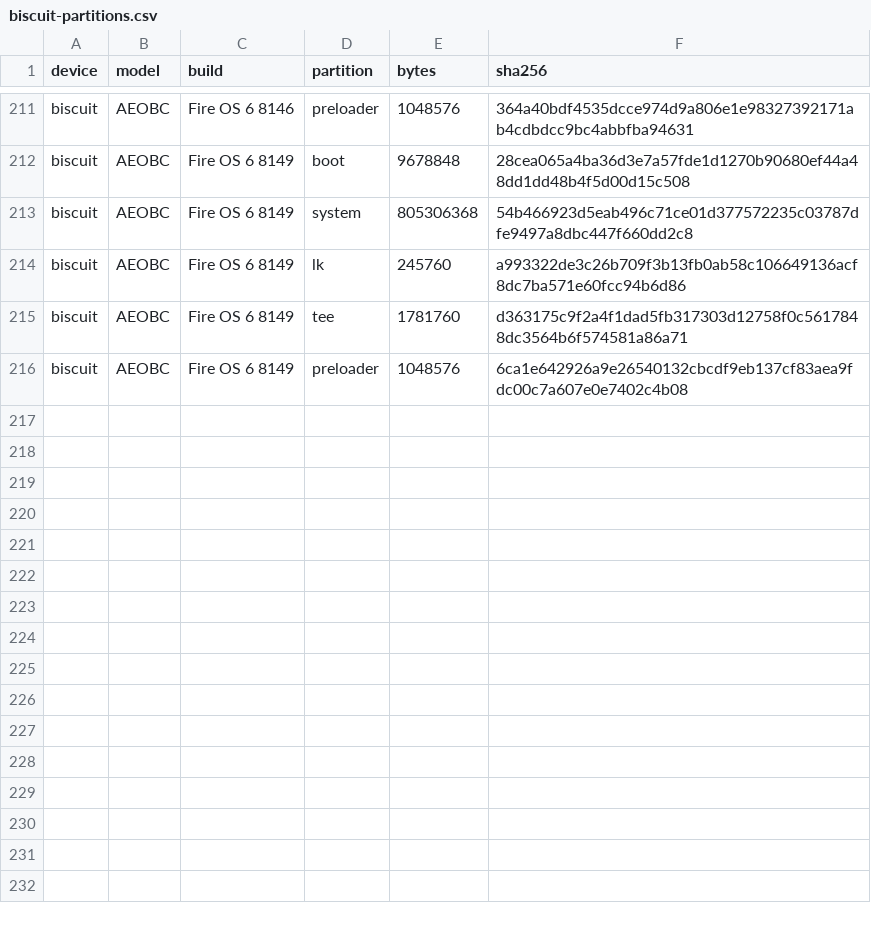
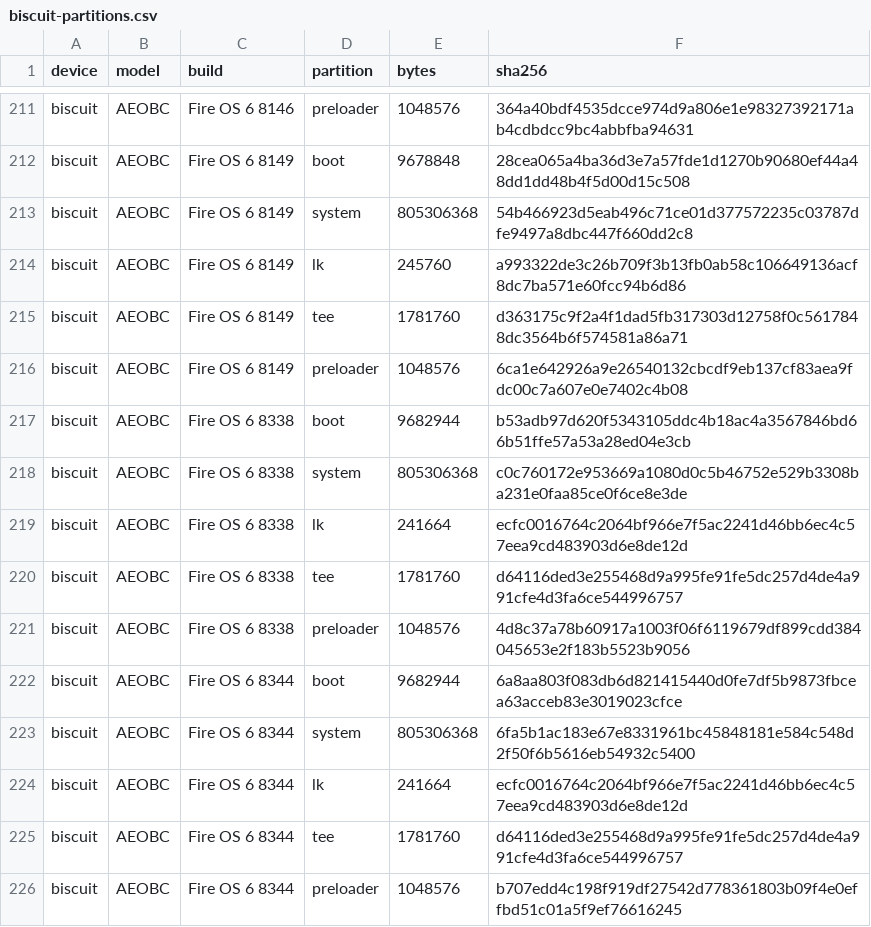
Before and after one commit to bboe/firebreak, a CSV file: docs/biscuit-partitions.csv, drawn as a sheet; only a part is shown, gaps mark what is left out; the diff names each change by its address in the sheet, - before the commit and + after, or states it on an @@ line.

```diff
--- a/docs/biscuit-partitions.csv
+++ b/docs/biscuit-partitions.csv
+row 217: biscuit | AEOBC | Fire OS 6 8338 | boot | 9682944 | b53adb97d620f5343105ddc4b18ac4a3567846bd66b51ffe57a53a28ed04e3cb
+row 218: biscuit | AEOBC | Fire OS 6 8338 | system | 805306368 | c0c760172e953669a1080d0c5b46752e529b3308ba231e0faa85ce0f6ce8e3de
+row 219: biscuit | AEOBC | Fire OS 6 8338 | lk | 241664 | ecfc0016764c2064bf966e7f5ac2241d46bb6ec4c57eea9cd483903d6e8de12d
+row 220: biscuit | AEOBC | Fire OS 6 8338 | tee | 1781760 | d64116ded3e255468d9a995fe91fe5dc257d4de4a991cfe4d3fa6ce544996757
+row 221: biscuit | AEOBC | Fire OS 6 8338 | preloader | 1048576 | 4d8c37a78b60917a1003f06f6119679df899cdd384045653e2f183b5523b9056
+row 222: biscuit | AEOBC | Fire OS 6 8344 | boot | 9682944 | 6a8aa803f083db6d821415440d0fe7df5b9873fbcea63acceb83e3019023cfce
+row 223: biscuit | AEOBC | Fire OS 6 8344 | system | 805306368 | 6fa5b1ac183e67e8331961bc45848181e584c548d2f50f6b5616eb54932c5400
+row 224: biscuit | AEOBC | Fire OS 6 8344 | lk | 241664 | ecfc0016764c2064bf966e7f5ac2241d46bb6ec4c57eea9cd483903d6e8de12d
+row 225: biscuit | AEOBC | Fire OS 6 8344 | tee | 1781760 | d64116ded3e255468d9a995fe91fe5dc257d4de4a991cfe4d3fa6ce544996757
+row 226: biscuit | AEOBC | Fire OS 6 8344 | preloader | 1048576 | b707edd4c198f919df27542d778361803b09f4e0effbd51c01a5f9ef76616245
```
Also changed, not shown: 4 other files.
